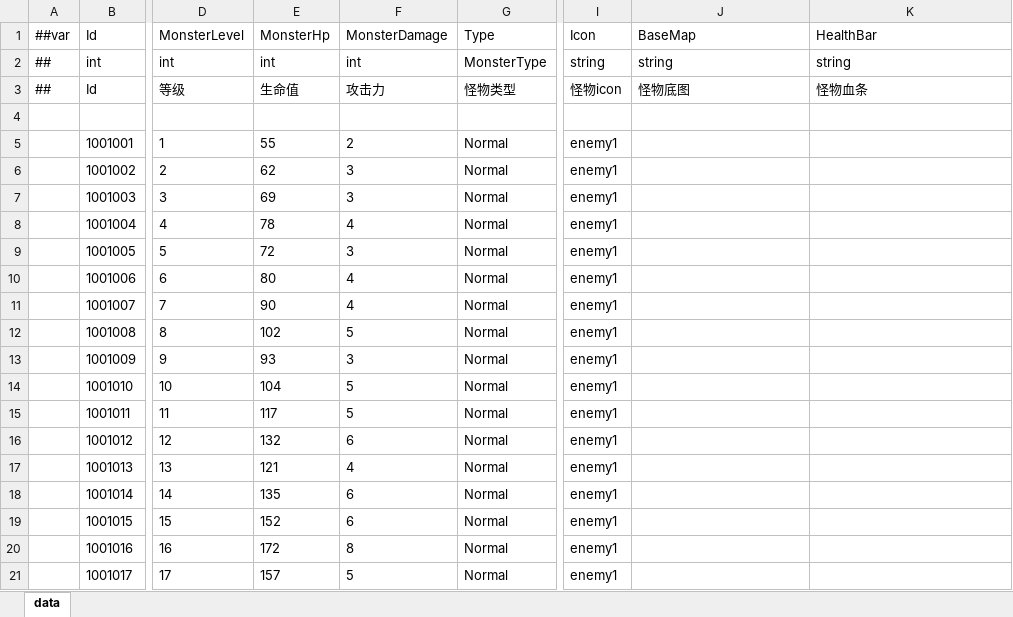
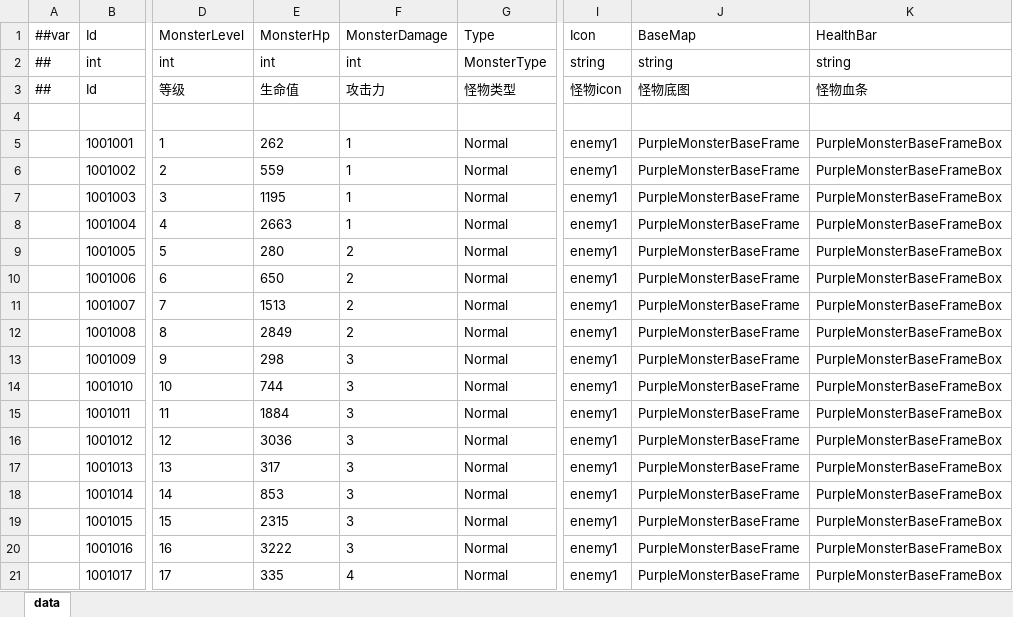
Before and after one commit to snakeazh/cardClient, an Excel workbook: Config/MonsterConfig.xlsx, sheet data, drawn as a sheet; only a part is shown, gaps mark what is left out; values as stored, in another font and other column widths than the file's, no borders; the diff covers the shown part only; the diff names each change by its address in the sheet, - before the commit and + after, or states it on an @@ line.

```diff
--- a/Config/MonsterConfig.xlsx (sheet data)
+++ b/Config/MonsterConfig.xlsx (sheet data)
-E5 (MonsterHp): 55
+E5 (MonsterHp): 262
-F5 (MonsterDamage): 2
+F5 (MonsterDamage): 1
-J5:J21 (BaseMap): (empty)
+J5:J21 (BaseMap): PurpleMonsterBaseFrame
-K5:K21 (HealthBar): (empty)
+K5:K21 (HealthBar): PurpleMonsterBaseFrameBox
-E6 (MonsterHp): 62
+E6 (MonsterHp): 559
-F6:F7 (MonsterDamage): 3
+F6:F7 (MonsterDamage): 1
-E7 (MonsterHp): 69
+E7 (MonsterHp): 1195
-E8 (MonsterHp): 78
+E8 (MonsterHp): 2663
-F8 (MonsterDamage): 4
+F8 (MonsterDamage): 1
-E9 (MonsterHp): 72
+E9 (MonsterHp): 280
-F9 (MonsterDamage): 3
+F9 (MonsterDamage): 2
-E10 (MonsterHp): 80
+E10 (MonsterHp): 650
-F10:F11 (MonsterDamage): 4
+F10:F11 (MonsterDamage): 2
-E11 (MonsterHp): 90
+E11 (MonsterHp): 1513
-E12 (MonsterHp): 102
+E12 (MonsterHp): 2849
-F12 (MonsterDamage): 5
+F12 (MonsterDamage): 2
-E13 (MonsterHp): 93
+E13 (MonsterHp): 298
-E14 (MonsterHp): 104
+E14 (MonsterHp): 744
-F14:F15 (MonsterDamage): 5
+F14:F15 (MonsterDamage): 3
-E15 (MonsterHp): 117
+E15 (MonsterHp): 1884
-E16 (MonsterHp): 132
+E16 (MonsterHp): 3036
-F16 (MonsterDamage): 6
+F16 (MonsterDamage): 3
-E17 (MonsterHp): 121
+E17 (MonsterHp): 317
-F17 (MonsterDamage): 4
+F17 (MonsterDamage): 3
-E18 (MonsterHp): 135
+E18 (MonsterHp): 853
-F18:F19 (MonsterDamage): 6
+F18:F19 (MonsterDamage): 3
-E19 (MonsterHp): 152
+E19 (MonsterHp): 2315
-E20 (MonsterHp): 172
+E20 (MonsterHp): 3222
-F20 (MonsterDamage): 8
+F20 (MonsterDamage): 3
-E21 (MonsterHp): 157
+E21 (MonsterHp): 335
-F21 (MonsterDamage): 5
+F21 (MonsterDamage): 4
```
Also changed, not shown: 855 edited cells elsewhere in this sheet, Config/GameConst.xlsx, Config/LevelConfig.xlsx, 7 other files.
